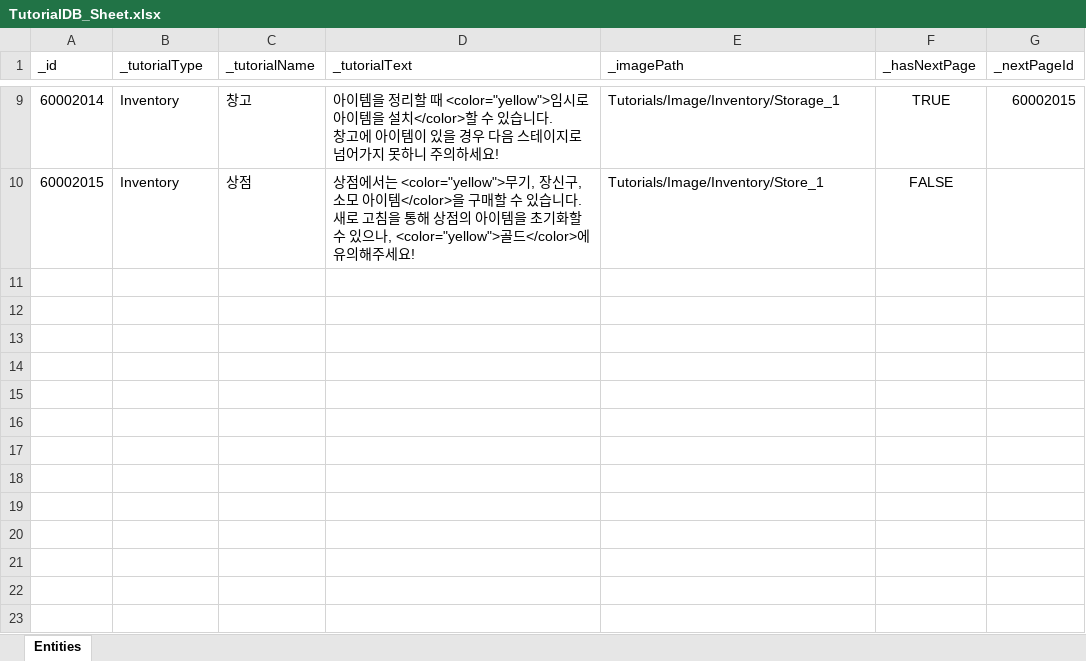
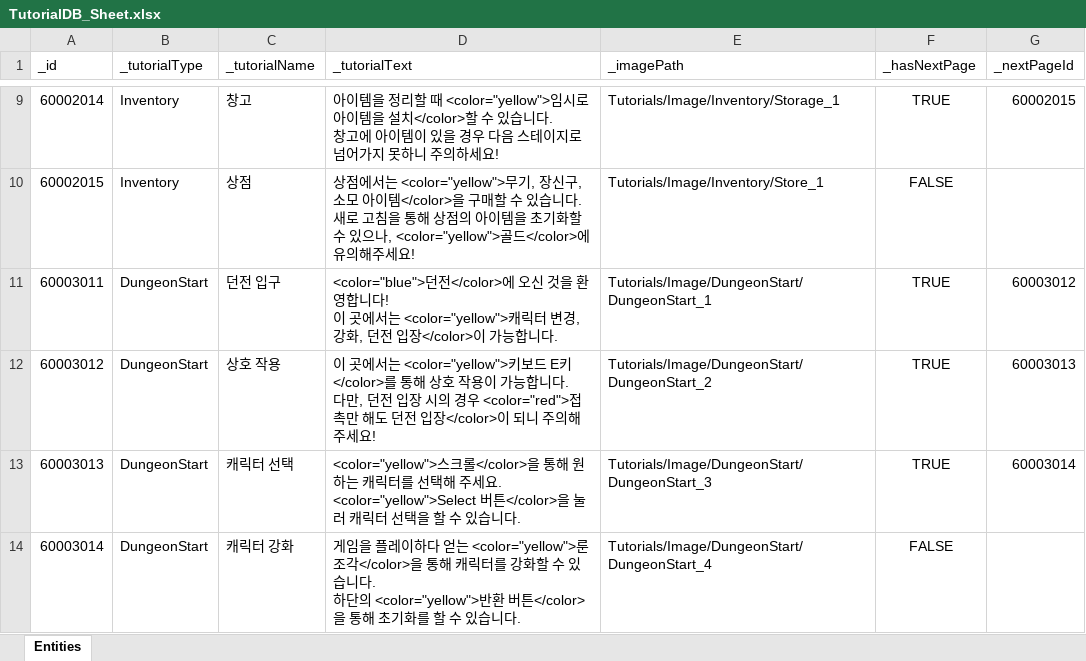
Before and after one commit to GGB97/Sisyphus_Mirror, an Excel workbook: Assets/Excel/Tutorials/TutorialDB_Sheet.xlsx, sheet Entities, drawn as a sheet; only a part is shown, gaps mark what is left out; values as stored, in another font and other column widths than the file's, no borders; ↵ is a line break in a cell; the diff names each change by its address in the sheet, - before the commit and + after, or states it on an @@ line.

```diff
--- a/Assets/Excel/Tutorials/TutorialDB_Sheet.xlsx (sheet Entities)
+++ b/Assets/Excel/Tutorials/TutorialDB_Sheet.xlsx (sheet Entities)
+row 11: 60003011 | DungeonStart | 던전 입구 | <color="blue">던전</color>에 오신 것을 환영합니다! ↵ 이 곳에서는 <color="yellow">캐릭터 변경, 강화, 던전 입장</color>이 가능합니다. | Tutorials/Image/DungeonStart/DungeonStart_1 | TRUE | 60003012
+row 12: 60003012 | DungeonStart | 상호 작용 | 이 곳에서는 <color="yellow">키보드 E키</color>를 통해 상호 작용이 가능합니다. ↵ 다만, 던전 입장 시의 경우 <color="red">접촉만 해도 던전 입장</color>이 되니 주의해 주세요! | Tutorials/Image/DungeonStart/DungeonStart_2 | TRUE | 60003013
+row 13: 60003013 | DungeonStart | 캐릭터 선택 | <color="yellow">스크롤</color>을 통해 원하는 캐릭터를 선택해 주세요. ↵ <color="yellow">Select 버튼</color>을 눌러 캐릭터 선택을 할 수 있습니다. | Tutorials/Image/DungeonStart/DungeonStart_3 | TRUE | 60003014
+row 14: 60003014 | DungeonStart | 캐릭터 강화 | 게임을 플레이하다 얻는 <color="yellow">룬 조각</color>을 통해 캐릭터를 강화할 수 있습니다. ↵ 하단의 <color="yellow">반환 버튼</color>을 통해 초기화를 할 수 있습니다. | Tutorials/Image/DungeonStart/DungeonStart_4 | FALSE
```
Also changed, not shown: 21 other files.
